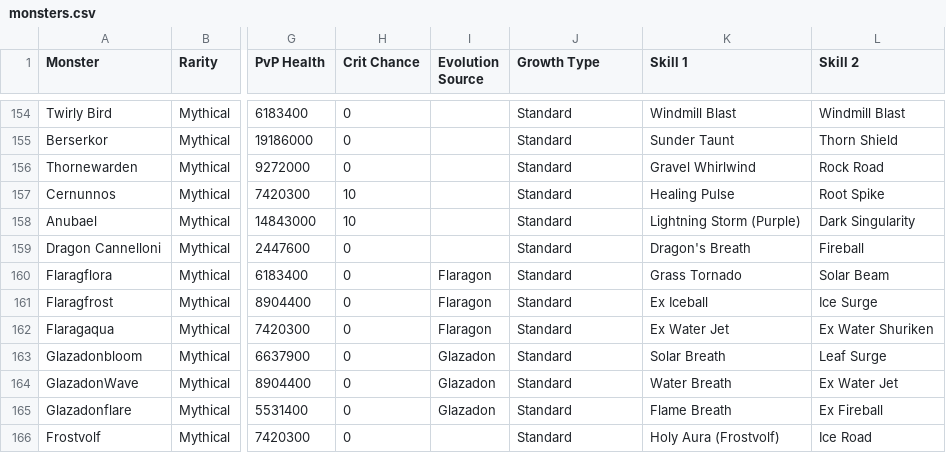
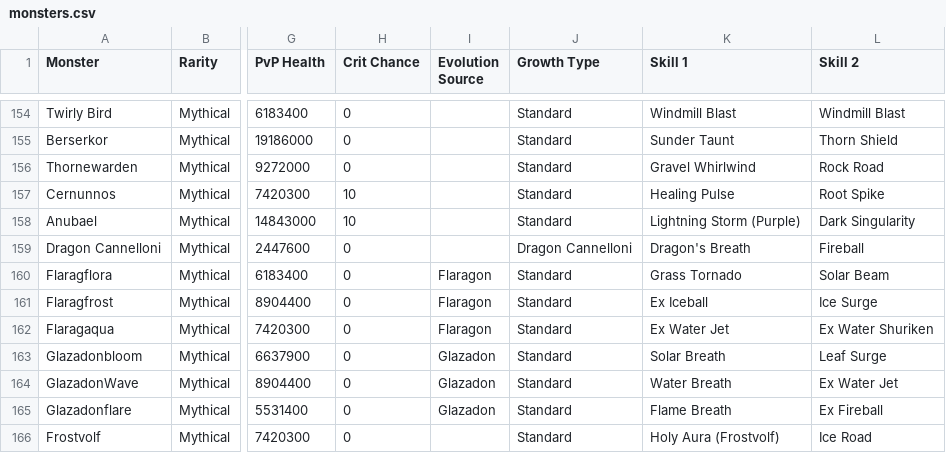
Before and after one commit to jjeastside/catch-a-monster-labs, a CSV file: app/data-source/monsters.csv, drawn as a sheet; only a part is shown, gaps mark what is left out; the diff names each change by its address in the sheet, - before the commit and + after, or states it on an @@ line.

Commit message:
bugfix: growth type inconsistency in data for Dragon Cannelloni and preview fix for hatching transfer calc

```diff
--- a/app/data-source/monsters.csv
+++ b/app/data-source/monsters.csv
-J159 (Growth Type): Standard
+J159 (Growth Type): Dragon Cannelloni
```
Also changed, not shown: 7 other files.
